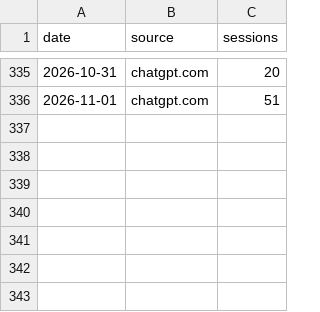
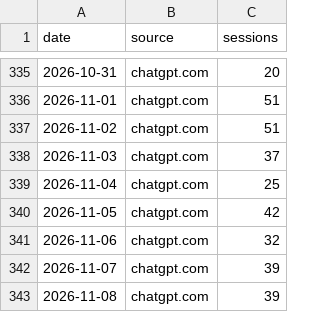
Before and after one commit to Experience-Factory/EF-AI-Traffic-Watch, a CSV file: data/ai_sources_daily.csv, drawn as a sheet; only a part is shown, gaps mark what is left out; the diff names each change by its address in the sheet, - before the commit and + after, or states it on an @@ line.

```diff
--- a/data/ai_sources_daily.csv
+++ b/data/ai_sources_daily.csv
+row 337: 2026-11-02 | chatgpt.com | 51
+row 338: 2026-11-03 | chatgpt.com | 37
+row 339: 2026-11-04 | chatgpt.com | 25
+row 340: 2026-11-05 | chatgpt.com | 42
+row 341: 2026-11-06 | chatgpt.com | 32
+row 342: 2026-11-07 | chatgpt.com | 39
+row 343: 2026-11-08 | chatgpt.com | 39
```
Also changed, not shown: data/ai_sources_venue_daily.csv, data/b2b_daily.csv, 4 other files.
